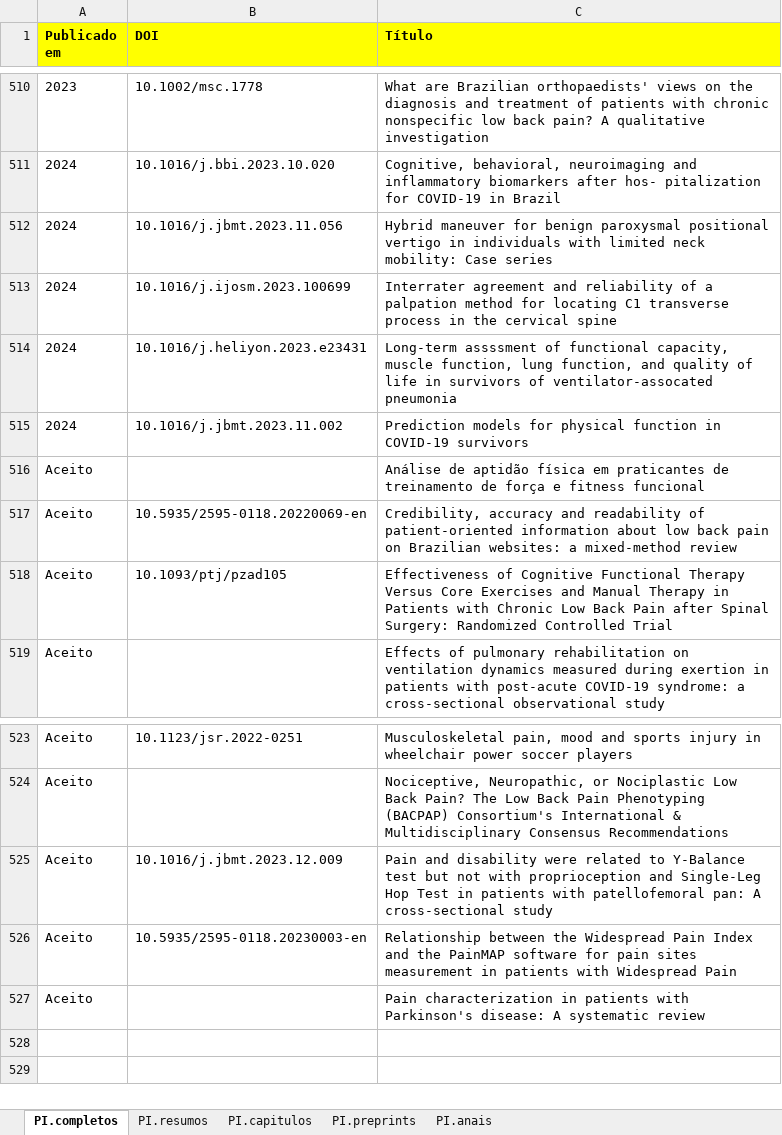
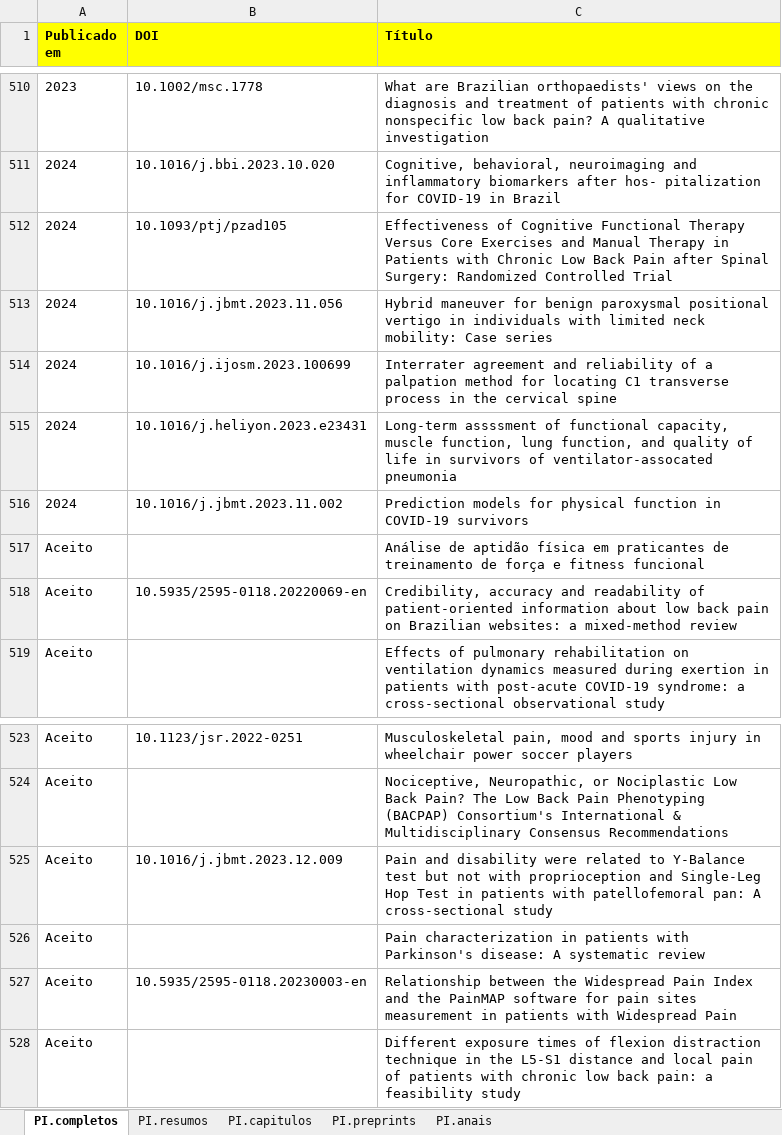
Before and after one commit to ppgcr-unisuam/observatoriocr, an Excel workbook: PPG/Produção.xlsx, sheet PI.completos, drawn as a sheet; only a part is shown, gaps mark what is left out; values as stored, in another font and other column widths than the file's, no borders; conditional formats not drawn; removed rows and columns are numbered as before the commit, all else as after; the diff names each change by its address in the sheet, - before the commit and + after, or states it on an @@ line.

```diff
--- a/PPG/Produção.xlsx (sheet PI.completos)
+++ b/PPG/Produção.xlsx (sheet PI.completos)
+row 512: 2024 | 10.1093/ptj/pzad105 | Effectiveness of Cognitive Functional Therapy Versus Core Exercises and Manual Therapy in Patients with Chronic Low Back Pain after Spinal Surgery: Randomized Controlled Trial
-row 518: Aceito | 10.1093/ptj/pzad105 | Effectiveness of Cognitive Functional Therapy Versus Core Exercises and Manual Therapy in Patients with Chronic Low Back Pain after Spinal Surgery: Randomized Controlled Trial
+row 526: Aceito |  | Pain characterization in patients with Parkinson's disease: A systematic review
-C528 (Título): Pain characterization in patients with Parkinson's disease: A systematic review
+C528 (Título): Different exposure times of flexion distraction technique in the L5-S1 distance and local pain of patients with chronic low back pain: a feasibility study
```
Also changed, not shown: docs/PPG/Produção.xlsx, 26 other files.
